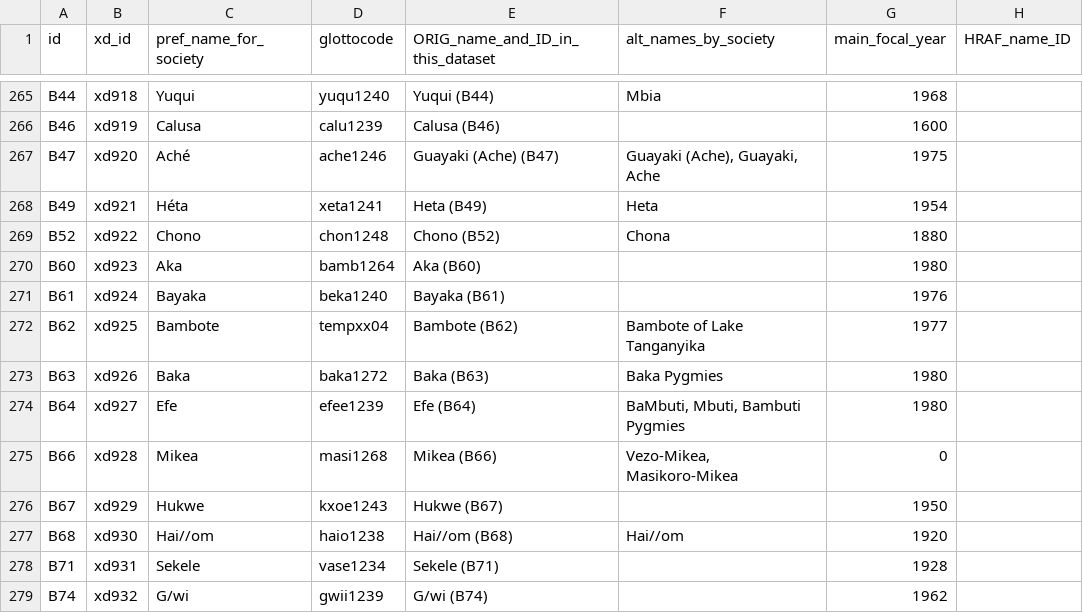
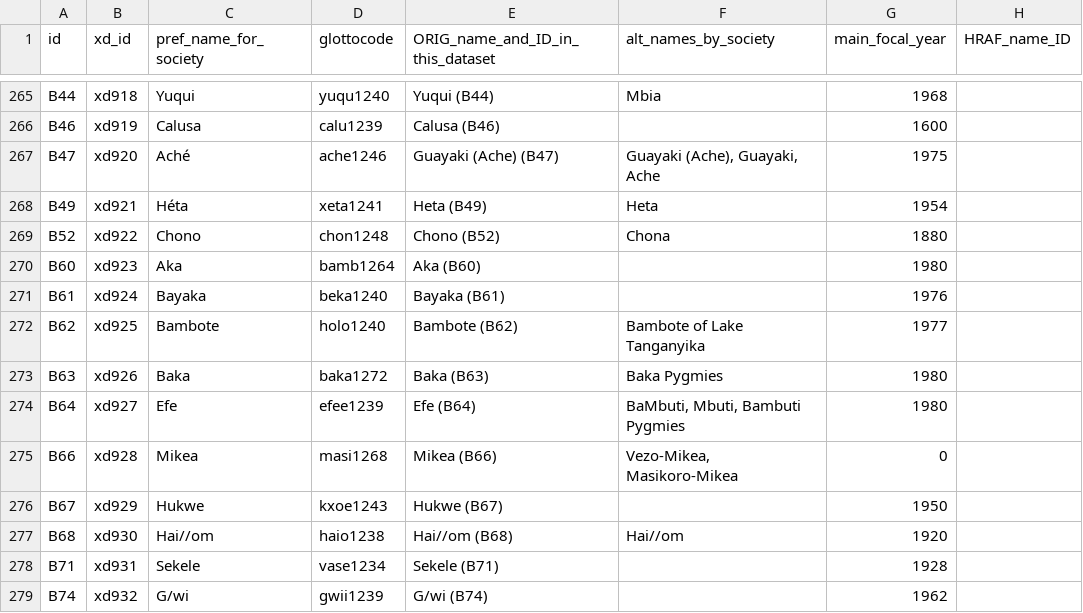
Before and after one commit to D-PLACE/dplace-data, a CSV file: datasets/Binford/societies.csv, drawn as a sheet; only a part is shown, gaps mark what is left out; the diff names each change by its address in the sheet, - before the commit and + after, or states it on an @@ line.

Commit message:
Update societies.csv
Wikipedia says that [holo1240] is the best candidate: [here](https://en.wikipedia.org/wiki/Classification_of_Pygmy_languages#cite_note-11).

```diff
--- a/datasets/Binford/societies.csv
+++ b/datasets/Binford/societies.csv
-D272 (glottocode): tempxx04
+D272 (glottocode): holo1240
```
